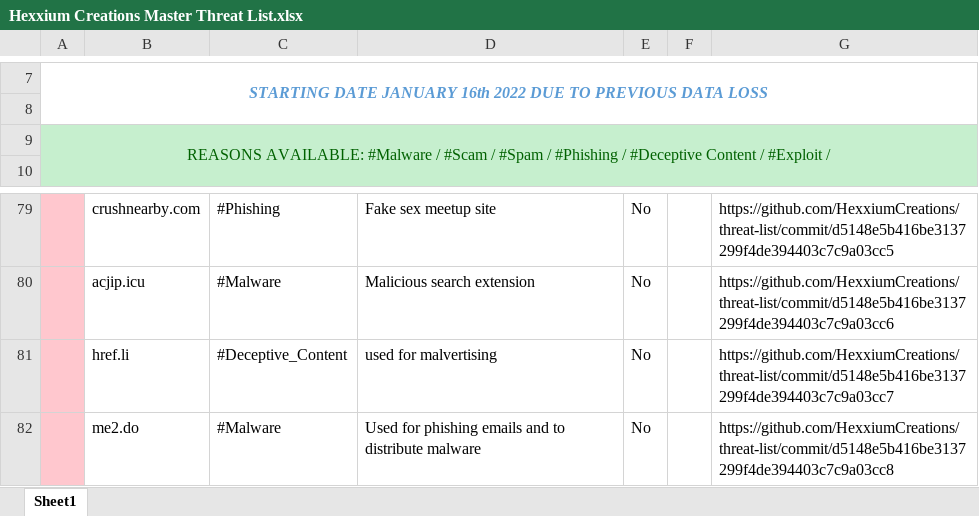
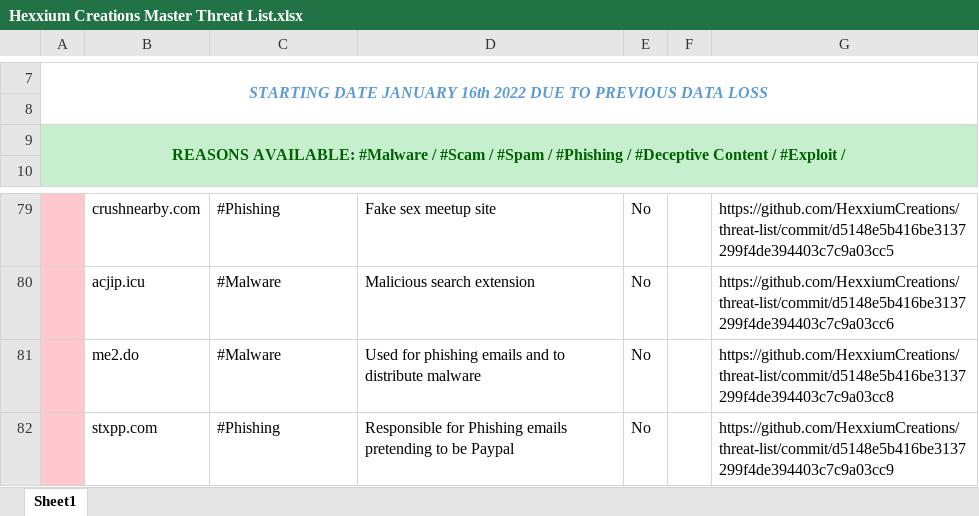
Before and after one commit to HexxiumCreations/threat-list, an Excel workbook: Hexxium Creations Master Threat List.xlsx, sheet Sheet1, drawn as a sheet; only a part is shown, gaps mark what is left out; the shorter side is filled out with more unchanged rows; values as stored, in another font and other column widths than the file's, no borders; removed rows and columns are numbered as before the commit, all else as after; the diff covers the shown part only; the diff names each change by its address in the sheet, - before the commit and + after, or states it on an @@ line.

```diff
--- a/Hexxium Creations Master Threat List.xlsx (sheet Sheet1)
+++ b/Hexxium Creations Master Threat List.xlsx (sheet Sheet1)
-A9 bold: off
+A9 bold: on
-row 81:  | href.li | #Deceptive_Content | used for malvertising | No |  | https://github.com/HexxiumCreations/threat-list/commit/d5148e5b416be3137299f4de394403c7c9a03cc7
```
Also changed, not shown: 82 added rows elsewhere in this sheet, 3 other files.
